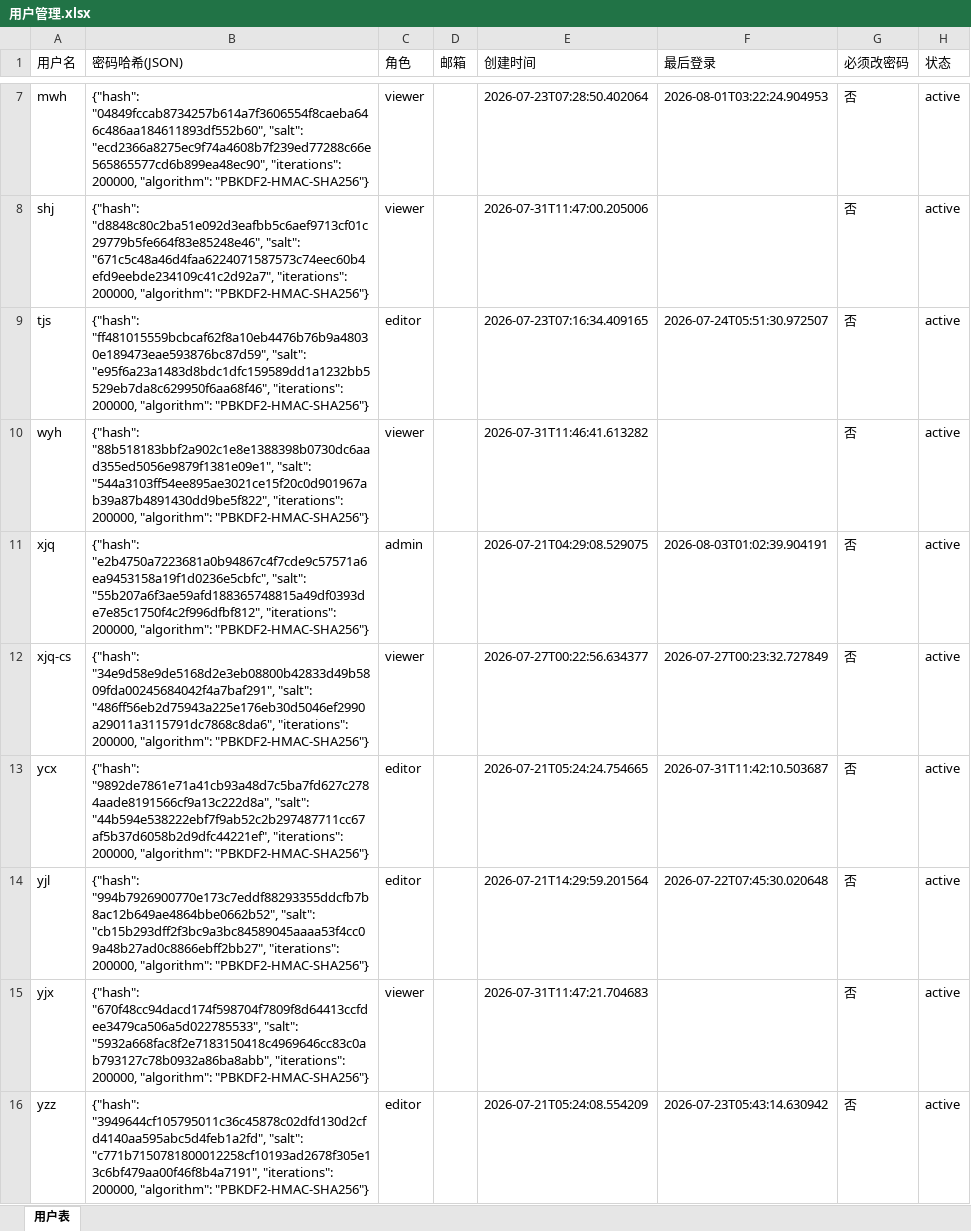
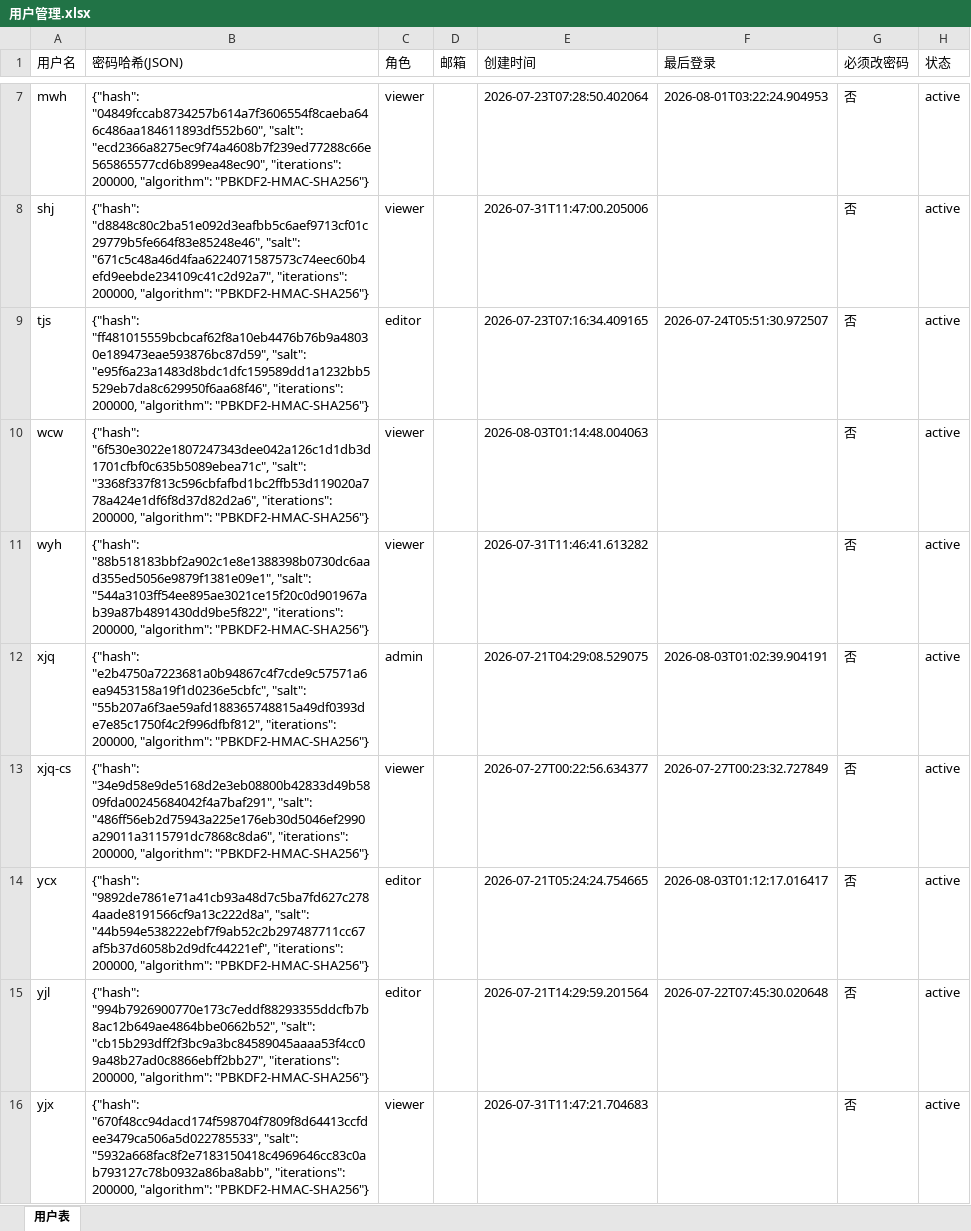
Before and after one commit to kill-Japanese/report-check, an Excel workbook: 用户管理.xlsx, sheet 用户表, drawn as a sheet; only a part is shown, gaps mark what is left out; the shorter side is filled out with more unchanged rows; values as stored, in another font and other column widths than the file's, no borders; addresses are those after the commit; the diff names each change by its address in the sheet, - before the commit and + after, or states it on an @@ line.

Commit message:
[API同步] 更新用户数据 - 2026-08-03 01:14:48

```diff
--- a/用户管理.xlsx (sheet 用户表)
+++ b/用户管理.xlsx (sheet 用户表)
+row 10: wcw | {"hash": "6f530e3022e1807247343dee042a126c1d1db3d1701cfbf0c635b5089ebea71c", "salt": "3368f337f813c596cbfafbd1bc2ffb53d119020a778a424e1df6f8d37d82d2a6", "iterations": 200000, "algorithm": "PBKDF2-HMAC-SHA256"} | viewer |  | 2026-08-03T01:14:48.004063 |  | 否 | active
-F14 (最后登录): 2026-07-31T11:42:10.503687
+F14 (最后登录): 2026-08-03T01:12:17.016417
```
